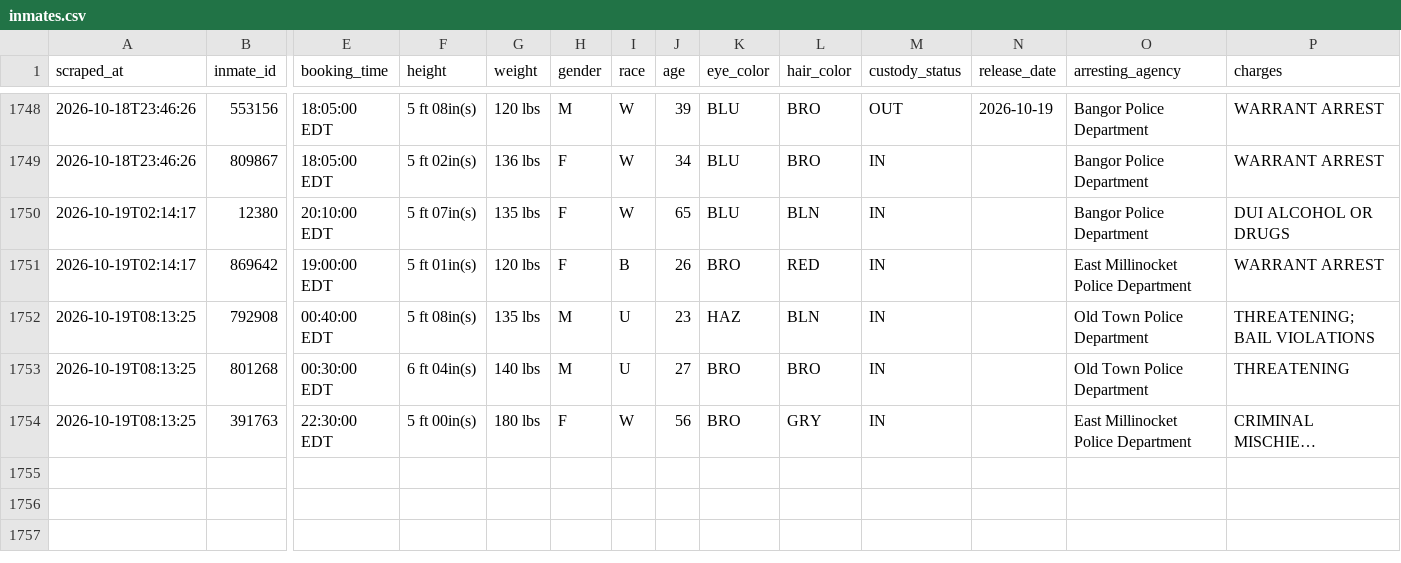
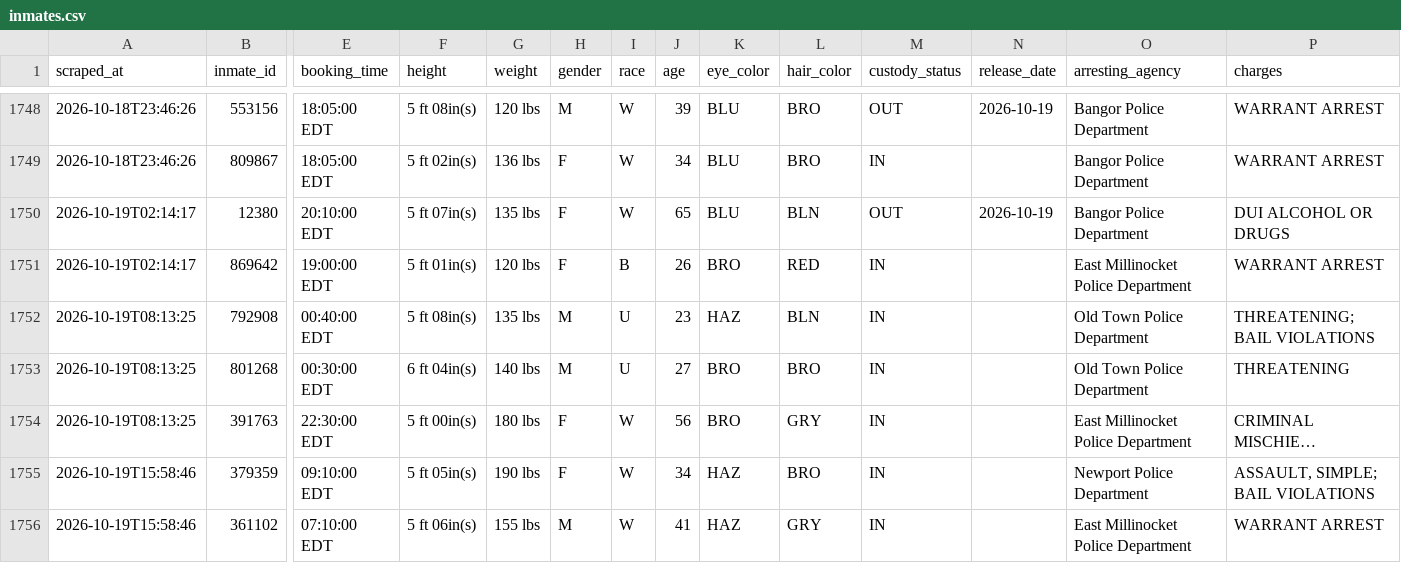
Before and after one commit to sloftus-lab/InmateScraper, a CSV file: inmates.csv, drawn as a sheet; only a part is shown, gaps mark what is left out; long unchanged cells end in …; rows hold the shown columns only; the diff names each change by its address in the sheet, - before the commit and + after, or states it on an @@ line.

```diff
--- a/inmates.csv
+++ b/inmates.csv
-M1750 (custody_status): IN
+M1750 (custody_status): OUT
-N1750 (release_date): (empty)
+N1750 (release_date): 2026-10-19
+row 1755: 2026-10-19T15:58:46 | 379359 | 09:10:00 EDT | 5 ft 05in(s) | 190 lbs | F | W | 34 | HAZ | BRO | IN |  | Newport Police Department | ASSAULT, SIMPLE; BAIL VIOLATIONS
+row 1756: 2026-10-19T15:58:46 | 361102 | 07:10:00 EDT | 5 ft 06in(s) | 155 lbs | M | W | 41 | HAZ | GRY | IN |  | East Millinocket Police Department | WARRANT ARREST
```
Also changed, not shown: 3 other files.
